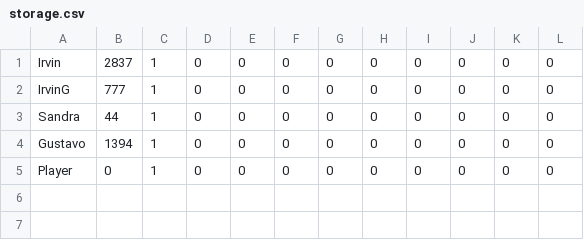
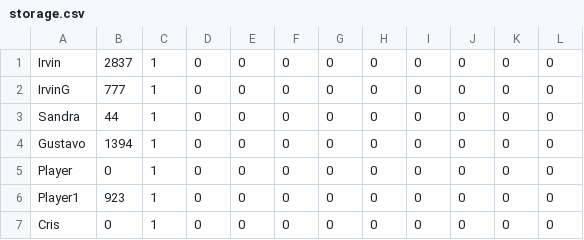
Before and after one commit to ppoo14152/PartyWarfare, a CSV file: Proyecto/storage.csv, drawn as a sheet; the diff names each change by its address in the sheet, - before the commit and + after, or states it on an @@ line.

```diff
--- a/Proyecto/storage.csv
+++ b/Proyecto/storage.csv
+row 6: Player1 | 923 | 1 | 0 | 0 | 0 | 0 | 0 | 0 | 0 | 0 | 0
+row 7: Cris | 0 | 1 | 0 | 0 | 0 | 0 | 0 | 0 | 0 | 0 | 0
```
Also changed, not shown: 33 other files.
